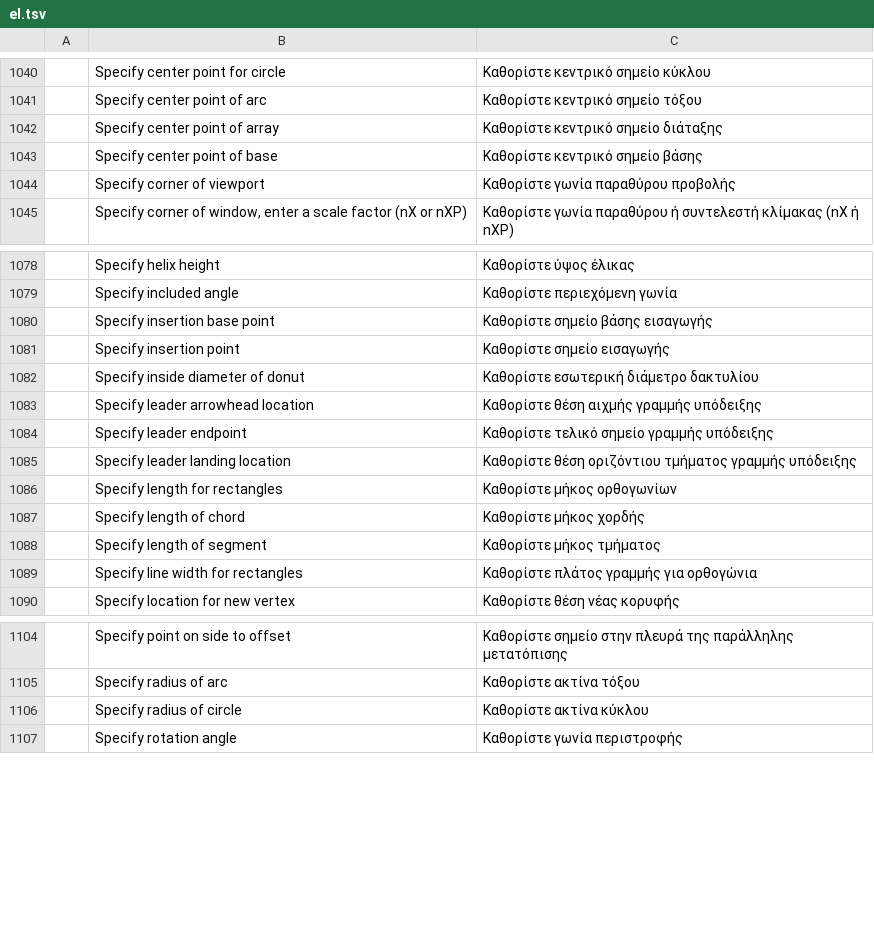
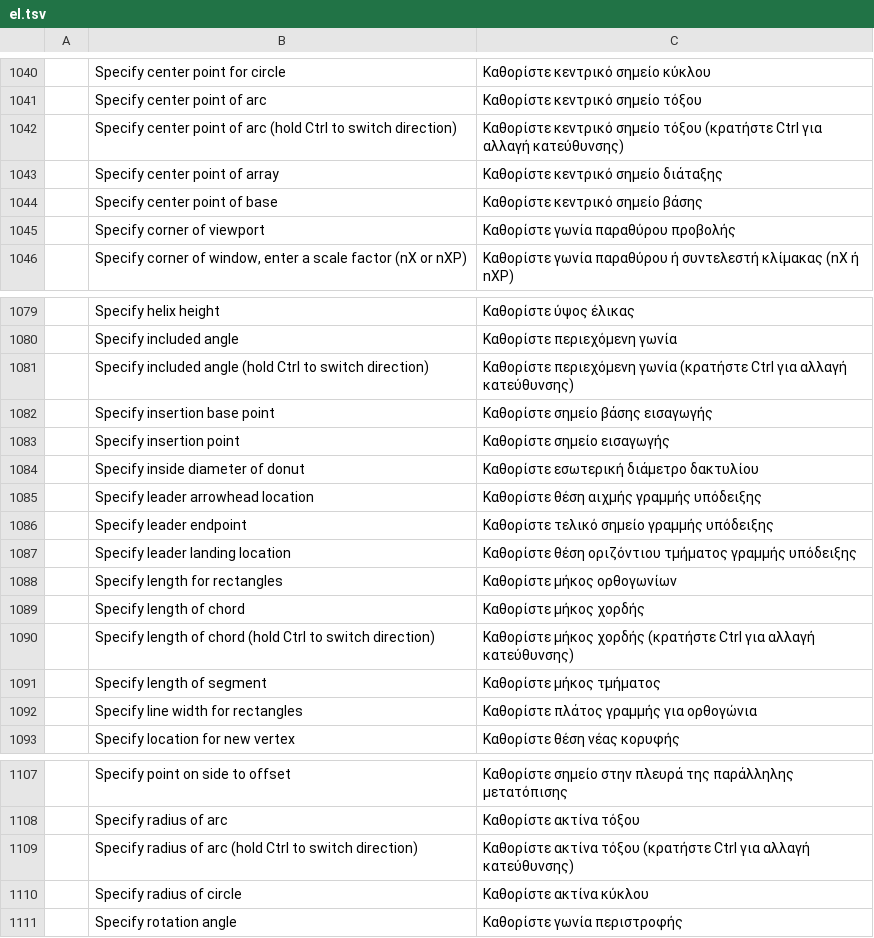
Before and after one commit to SkryxDev/DraftCraft, a TSV file: crates/ui-egui/src/i18n/el.tsv, drawn as a sheet; only a part is shown, gaps mark what is left out; the diff names each change by its address in the sheet, - before the commit and + after, or states it on an @@ line.

```diff
--- a/crates/ui-egui/src/i18n/el.tsv
+++ b/crates/ui-egui/src/i18n/el.tsv
+row 1042:  | Specify center point of arc (hold Ctrl to switch direction) | Καθορίστε κεντρικό σημείο τόξου (κρατήστε Ctrl για αλλαγή κατεύθυνσης)
+row 1081:  | Specify included angle (hold Ctrl to switch direction) | Καθορίστε περιεχόμενη γωνία (κρατήστε Ctrl για αλλαγή κατεύθυνσης)
+row 1090:  | Specify length of chord (hold Ctrl to switch direction) | Καθορίστε μήκος χορδής (κρατήστε Ctrl για αλλαγή κατεύθυνσης)
+row 1109:  | Specify radius of arc (hold Ctrl to switch direction) | Καθορίστε ακτίνα τόξου (κρατήστε Ctrl για αλλαγή κατεύθυνσης)
```
Also changed, not shown: crates/ui-egui/src/i18n/ar.tsv, crates/ui-egui/src/i18n/fr.tsv, 21 other files.
